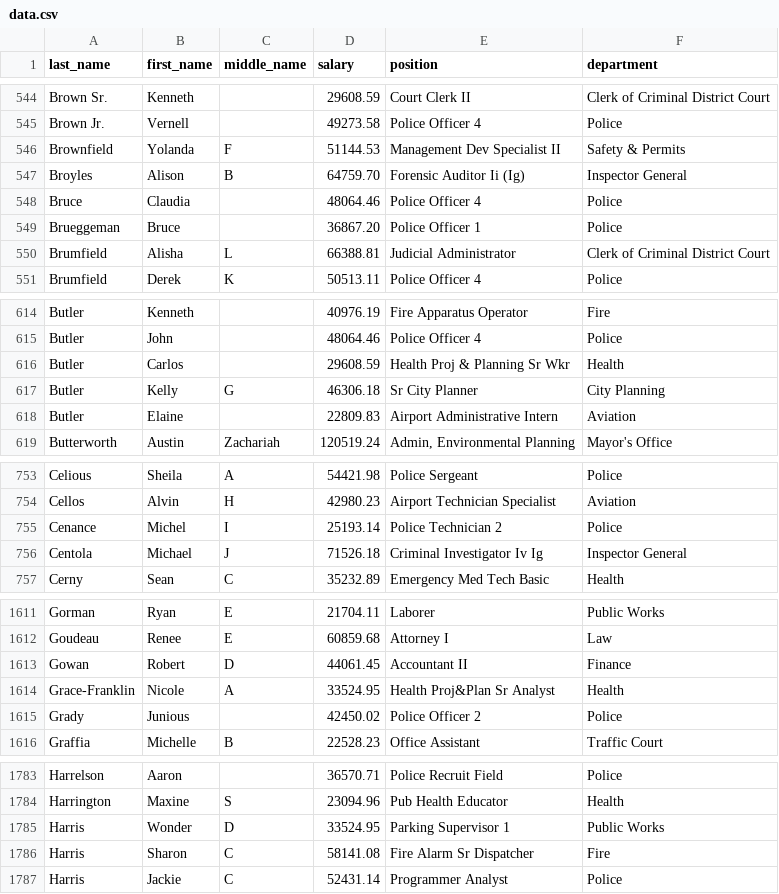
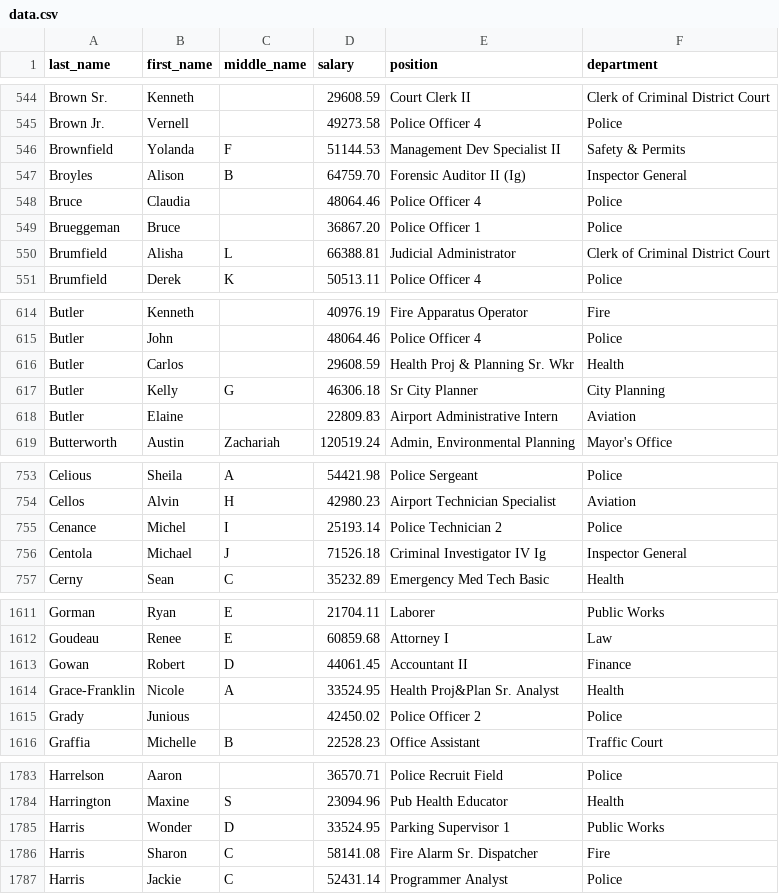
Before and after one commit to TheLens/citysalaries, a CSV file: data/export/data.csv, drawn as a sheet; only a part is shown, gaps mark what is left out; the diff covers the shown part only.

Commit message:
Convert departments.txt and positions.txt to CSV files, and creates employees.csv for employee autocomplete dropdown.

```diff
--- a/data/export/data.csv
+++ b/data/export/data.csv
@@ -546,3 +546,3 @@ Brown Jr.,Vernell,,49273.58,Police Officer 4,Police
 Brownfield,Yolanda,F,51144.53,Management Dev Specialist II,Safety & Permits
-Broyles,Alison,B,64759.70,Forensic Auditor Ii (Ig),Inspector General
+Broyles,Alison,B,64759.70,Forensic Auditor II (Ig),Inspector General
 Bruce,Claudia,,48064.46,Police Officer 4,Police
@@ -615,3 +615,3 @@ Butler,Kenneth,,40976.19,Fire Apparatus Operator,Fire
 Butler,John,,48064.46,Police Officer 4,Police
-Butler,Carlos,,29608.59,Health Proj & Planning Sr Wkr,Health
+Butler,Carlos,,29608.59,Health Proj & Planning Sr. Wkr,Health
 Butler,Kelly,G,46306.18,Sr City Planner,City Planning
@@ -755,3 +755,3 @@ Cellos,Alvin,H,42980.23,Airport Technician Specialist,Aviation
 Cenance,Michel,I,25193.14,Police Technician 2,Police
-Centola,Michael,J,71526.18,Criminal Investigator Iv Ig,Inspector General
+Centola,Michael,J,71526.18,Criminal Investigator IV Ig,Inspector General
 Cerny,Sean,C,35232.89,Emergency Med Tech Basic,Health
@@ -1613,3 +1613,3 @@ Goudeau,Renee,E,60859.68,Attorney I,Law
 Gowan,Robert,D,44061.45,Accountant II,Finance
-Grace-Franklin,Nicole,A,33524.95,Health Proj&Plan Sr Analyst,Health
+Grace-Franklin,Nicole,A,33524.95,Health Proj&Plan Sr. Analyst,Health
 Grady,Junious,,42450.02,Police Officer 2,Police
@@ -1785,3 +1785,3 @@ Harrington,Maxine,S,23094.96,Pub Health Educator,Health
 Harris,Wonder,D,33524.95,Parking Supervisor 1,Public Works
-Harris,Sharon,C,58141.08,Fire Alarm Sr Dispatcher,Fire
+Harris,Sharon,C,58141.08,Fire Alarm Sr. Dispatcher,Fire
 Harris,Jackie,C,52431.14,Programmer Analyst,Police
```
Also changed, not shown: 30 edited cells elsewhere in this file, 6 other files.
